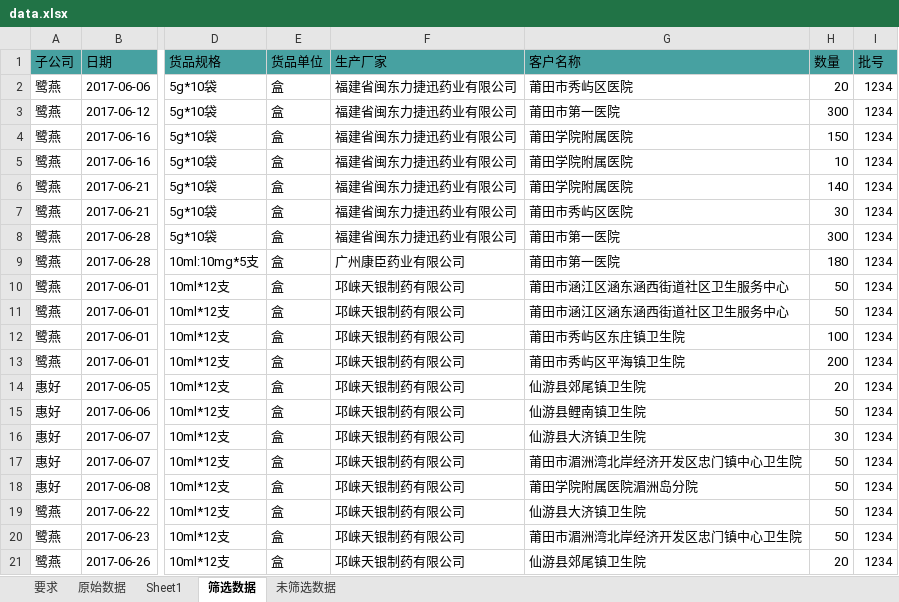
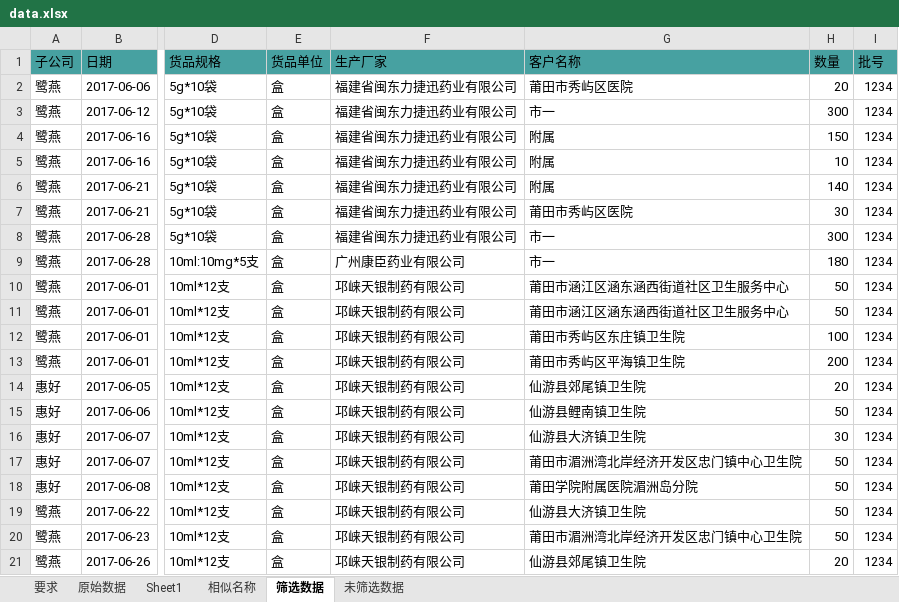
Before and after one commit to chendengyuanxm/pythonStudy, an Excel workbook: data/data.xlsx, sheet 筛选数据, drawn as a sheet; only a part is shown, gaps mark what is left out; values as stored, in another font and other column widths than the file's, no borders; the diff names each change by its address in the sheet, - before the commit and + after, or states it on an @@ line.

```diff
--- a/data/data.xlsx (sheet 筛选数据)
+++ b/data/data.xlsx (sheet 筛选数据)
+sheet tab: 相似名称
-G3 (客户名称): 莆田市第一医院
+G3 (客户名称): 市一
-G4:G6 (客户名称): 莆田学院附属医院
+G4:G6 (客户名称): 附属
-G8:G9 (客户名称): 莆田市第一医院
+G8:G9 (客户名称): 市一
```
Also changed, not shown: sheet 未筛选数据, sheet 原始数据, 7 other files.
